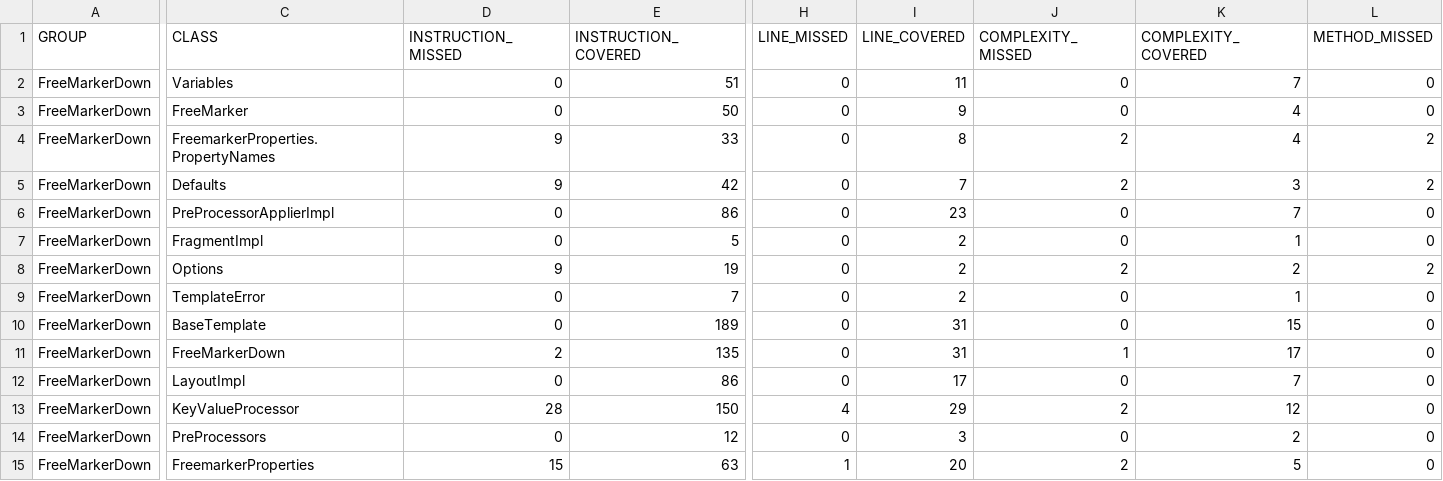
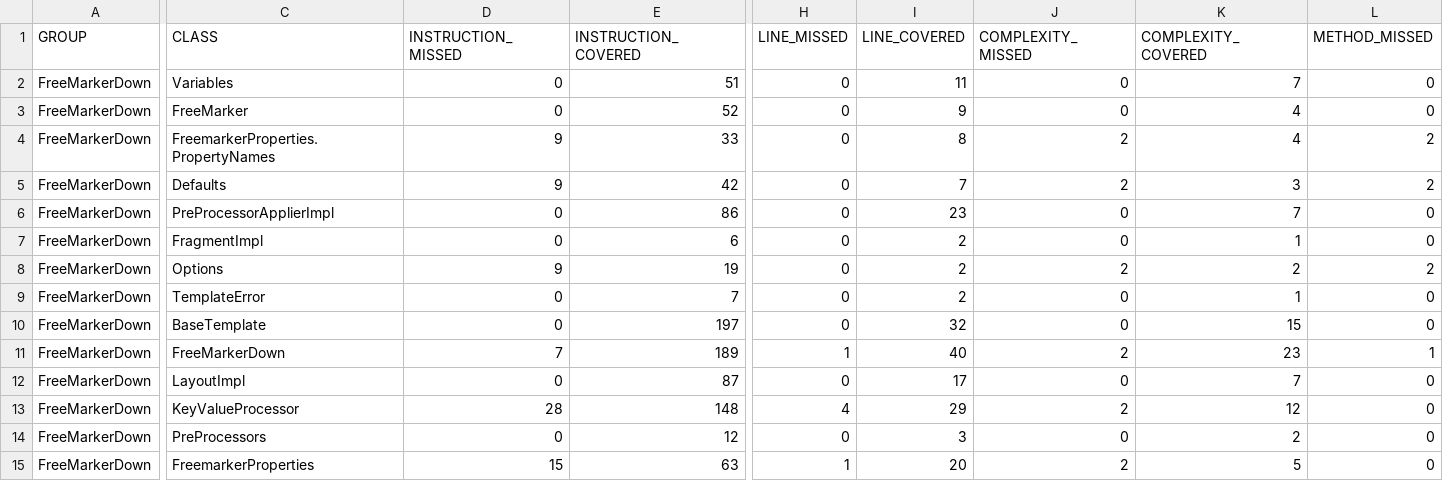
Before and after one commit to Weltraumschaf/freemarkerdown, a CSV file: jacoco/jacoco.csv, drawn as a sheet; only a part is shown, gaps mark what is left out; the diff covers the shown part only; the diff names each change by its address in the sheet, - before the commit and + after, or states it on an @@ line.

```diff
--- a/jacoco/jacoco.csv
+++ b/jacoco/jacoco.csv
-E3 (INSTRUCTION_COVERED): 50
+E3 (INSTRUCTION_COVERED): 52
-E7 (INSTRUCTION_COVERED): 5
+E7 (INSTRUCTION_COVERED): 6
-E10 (INSTRUCTION_COVERED): 189
+E10 (INSTRUCTION_COVERED): 197
-I10 (LINE_COVERED): 31
+I10 (LINE_COVERED): 32
-D11 (INSTRUCTION_MISSED): 2
+D11 (INSTRUCTION_MISSED): 7
-E11 (INSTRUCTION_COVERED): 135
+E11 (INSTRUCTION_COVERED): 189
-H11 (LINE_MISSED): 0
+H11 (LINE_MISSED): 1
-I11 (LINE_COVERED): 31
+I11 (LINE_COVERED): 40
-J11 (COMPLEXITY_MISSED): 1
+J11 (COMPLEXITY_MISSED): 2
-K11 (COMPLEXITY_COVERED): 17
+K11 (COMPLEXITY_COVERED): 23
-L11 (METHOD_MISSED): 0
+L11 (METHOD_MISSED): 1
-E12 (INSTRUCTION_COVERED): 86
+E12 (INSTRUCTION_COVERED): 87
-E13 (INSTRUCTION_COVERED): 150
+E13 (INSTRUCTION_COVERED): 148
```
Also changed, not shown: 1 edited cell elsewhere in this file, 17 other files.
